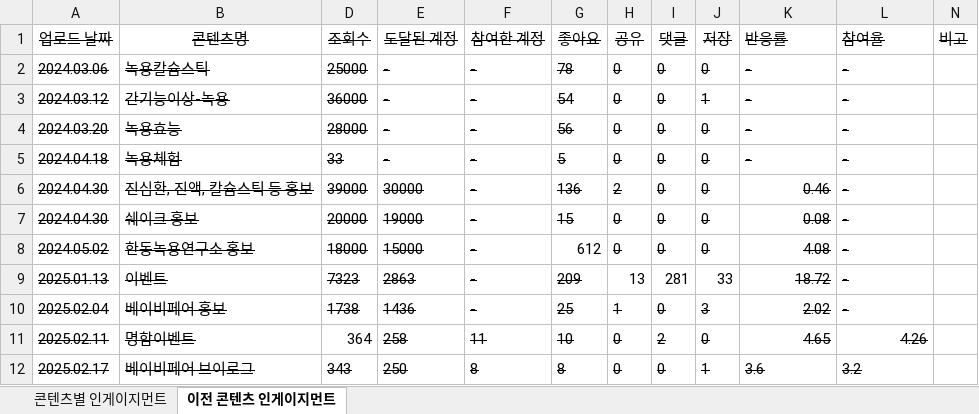
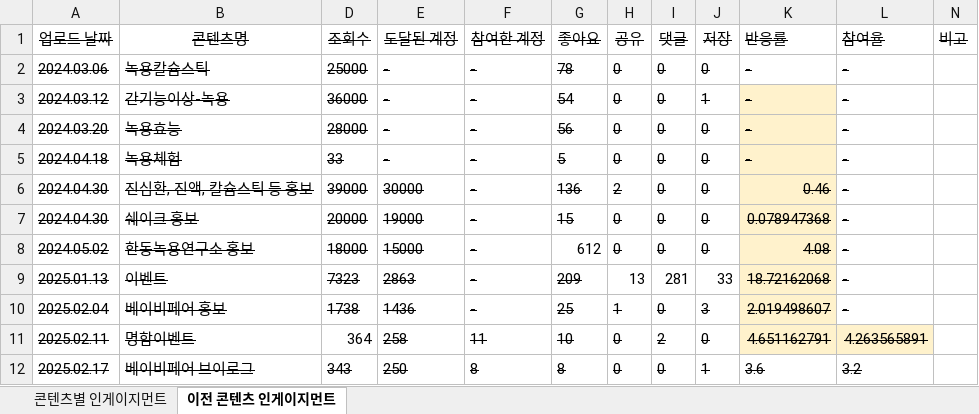
Before and after one commit to yonghwadragon/BioDot_data_Insight, an Excel workbook: data/한동녹용연구소_인스타그램_인게이지먼트.xlsx, sheet 이전 콘텐츠 인게이지먼트, drawn as a sheet; values as stored, in another font and other column widths than the file's, no borders; the diff names each change by its address in the sheet, - before the commit and + after, or states it on an @@ line.

```diff
--- a/data/한동녹용연구소_인스타그램_인게이지먼트.xlsx (sheet 이전 콘텐츠 인게이지먼트)
+++ b/data/한동녹용연구소_인스타그램_인게이지먼트.xlsx (sheet 이전 콘텐츠 인게이지먼트)
-K3:K10 fill: none
+K3:K10 fill: #FFF2CC
-K7 (반응률): 0.08
+K7 (반응률): 0.078947368
-K9 (반응률): 18.72
+K9 (반응률): 18.72162068
-K10 (반응률): 2.02
+K10 (반응률): 2.019498607
-K11 (반응률): 4.65
+K11 (반응률): 4.651162791
-K11:L11 fill: none
+K11:L11 fill: #FFF2CC
-L11 (참여율): 4.26
+L11 (참여율): 4.263565891
```
Also changed, not shown: sheet 콘텐츠별 인게이지먼트, 3 other files.
